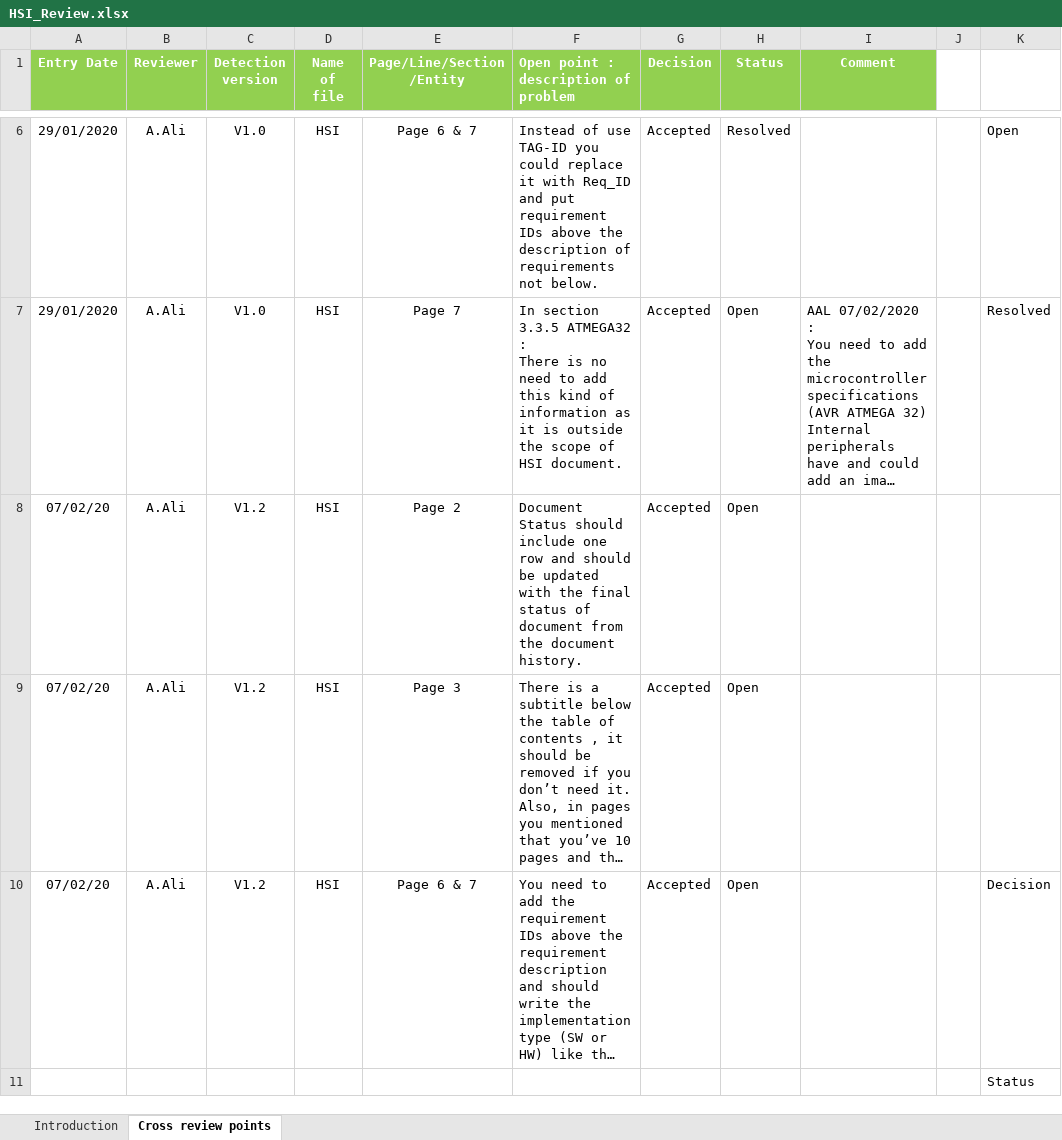
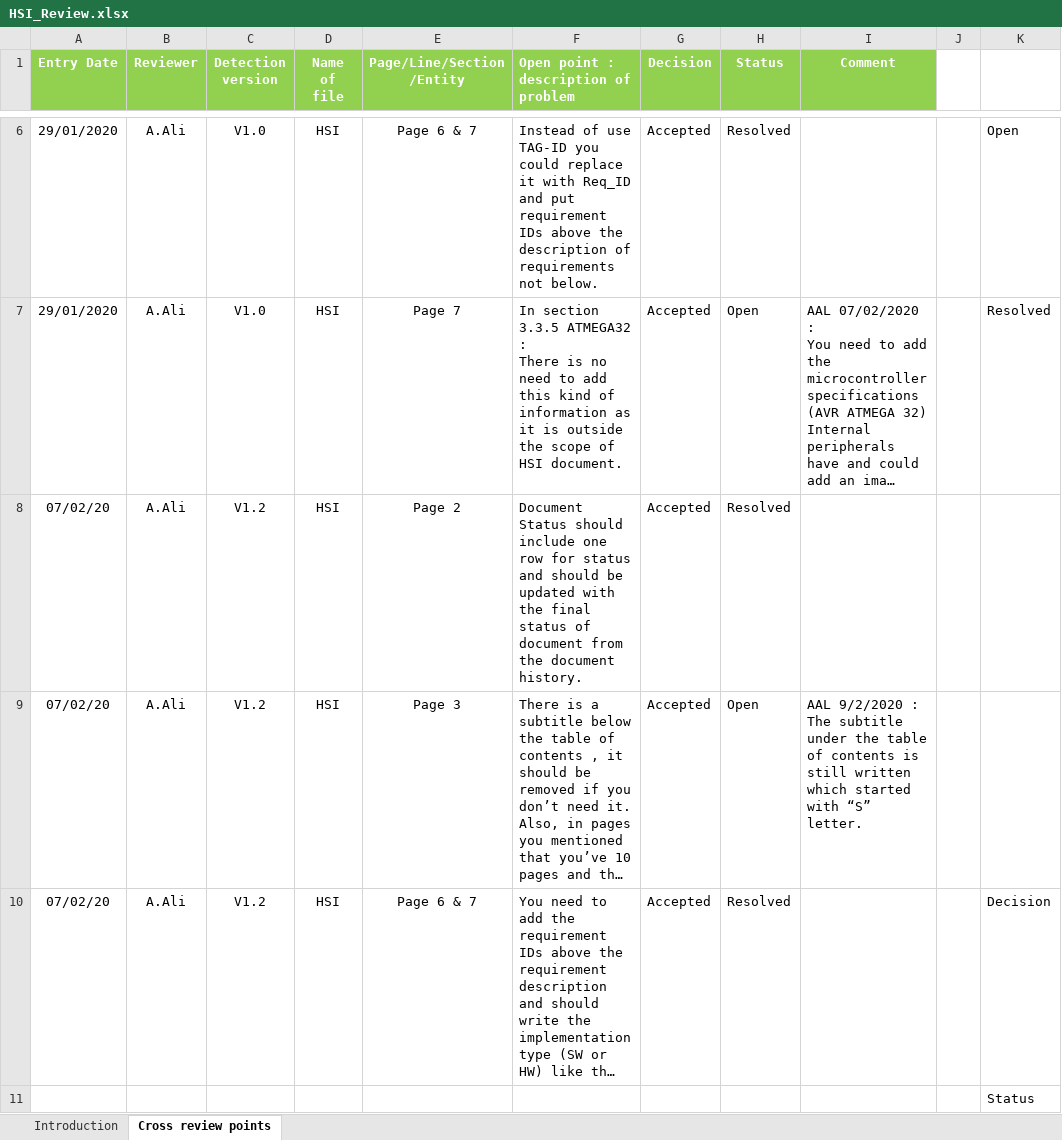
Before and after one commit to mostafamoh1236/GroupA_Electric_Blender-ITI-Intake40-, an Excel workbook: Input documents/HSI/HSI_Review.xlsx, sheet Cross review points, drawn as a sheet; only a part is shown, gaps mark what is left out; long unchanged cells end in …; values as stored, in another font and other column widths than the file's, no borders; conditional formats not drawn; the diff names each change by its address in the sheet, - before the commit and + after, or states it on an @@ line.

```diff
--- a/Input documents/HSI/HSI_Review.xlsx (sheet Cross review points)
+++ b/Input documents/HSI/HSI_Review.xlsx (sheet Cross review points)
-F8: …one row and should…
+F8: …one row for status and should…
-H8 (Status): Open
+H8 (Status): Resolved
-I9 (Comment): (empty)
+I9 (Comment): AAL 9/2/2020 : The subtitle under the table of contents is still written which started with “S” letter.
-H10 (Status): Open
+H10 (Status): Resolved
```
Also changed, not shown: Input documents/CYRS/CYRS_Review.xlsx.
